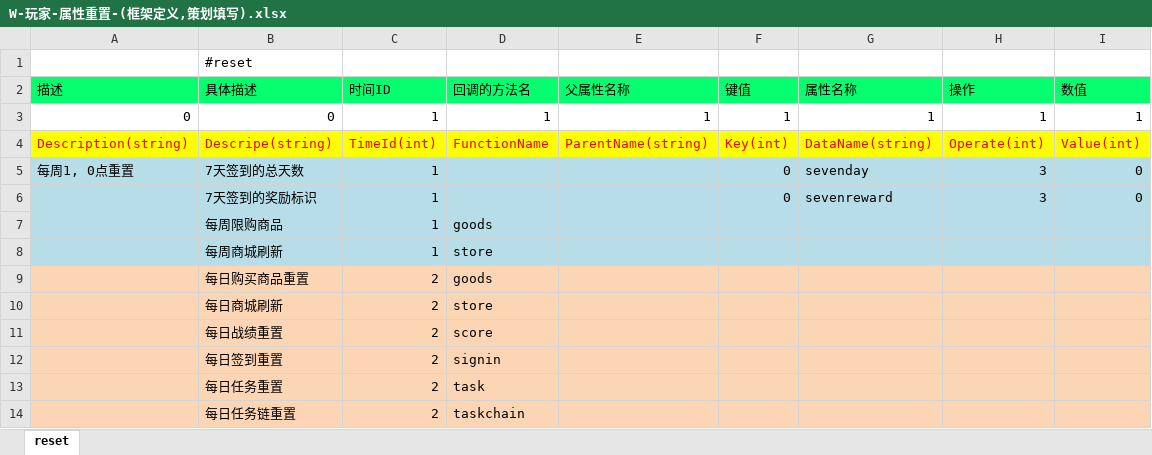
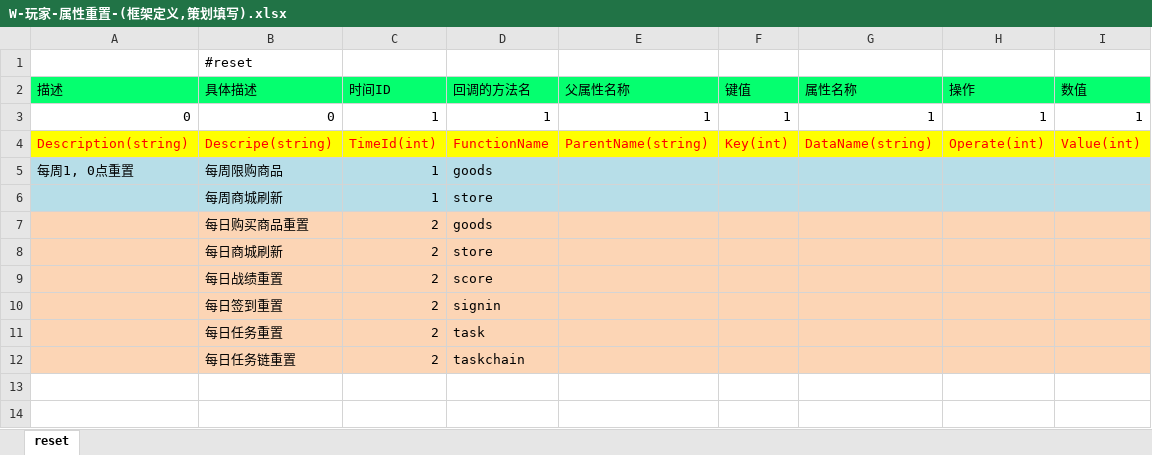
Before and after one commit to lori227/Fighter, an Excel workbook: Resource/excel/W-玩家-属性重置-(框架定义,策划填写).xlsx, sheet reset, drawn as a sheet; values as stored, in another font and other column widths than the file's, no borders; removed rows and columns are numbered as before the commit, all else as after; the diff names each change by its address in the sheet, - before the commit and + after, or states it on an @@ line.

Commit message:
reset 重置表

```diff
--- a/Resource/excel/W-玩家-属性重置-(框架定义,策划填写).xlsx (sheet reset)
+++ b/Resource/excel/W-玩家-属性重置-(框架定义,策划填写).xlsx (sheet reset)
-row 5: 每周1, 0点重置 | 7天签到的总天数 | 1 |  |  | 0 | sevenday | 3 | 0
-row 6:  | 7天签到的奖励标识 | 1 |  |  | 0 | sevenreward | 3 | 0
-A5 (描述): (empty)
+A5 (描述): 每周1, 0点重置
```
Also changed, not shown: 3 other files.
